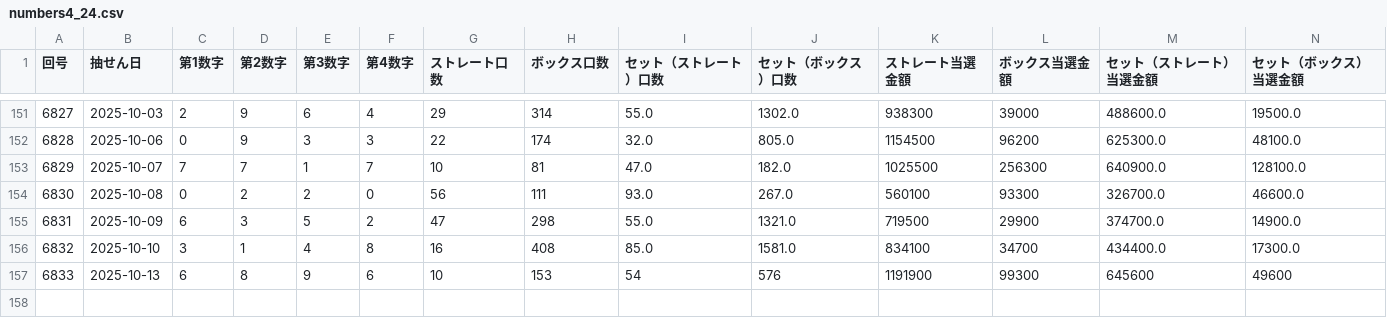
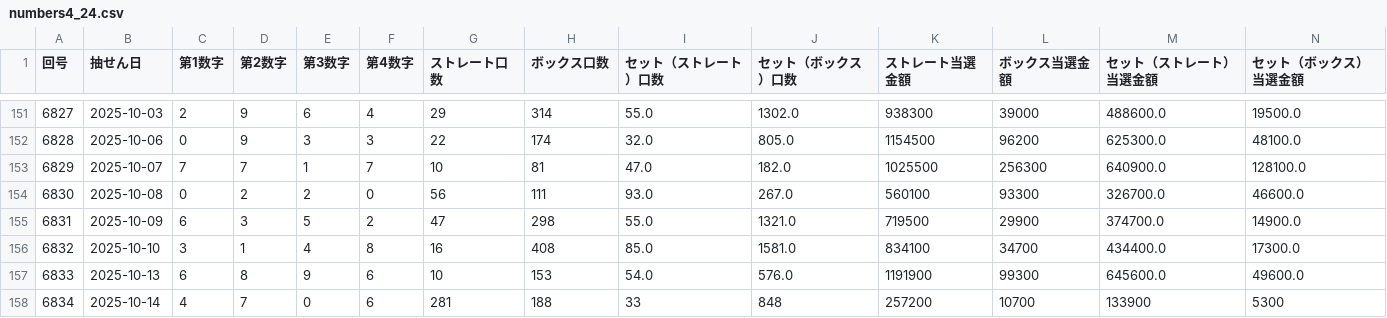
Before and after one commit to Naobro/lototop-app, a CSV file: data/numbers4_24.csv, drawn as a sheet; only a part is shown, gaps mark what is left out.

```diff
--- a/data/numbers4_24.csv
+++ b/data/numbers4_24.csv
@@ -156,2 +156,3 @@
 6832,2025-10-10,3,1,4,8,16,408,85.0,1581.0,834100,34700,434400.0,17300.0
-6833,2025-10-13,6,8,9,6,10,153,54,576,1191900,99300,645600,49600
+6833,2025-10-13,6,8,9,6,10,153,54.0,576.0,1191900,99300,645600.0,49600.0
+6834,2025-10-14,4,7,0,6,281,188,33,848,257200,10700,133900,5300
```
Also changed, not shown: data/n4.csv.
